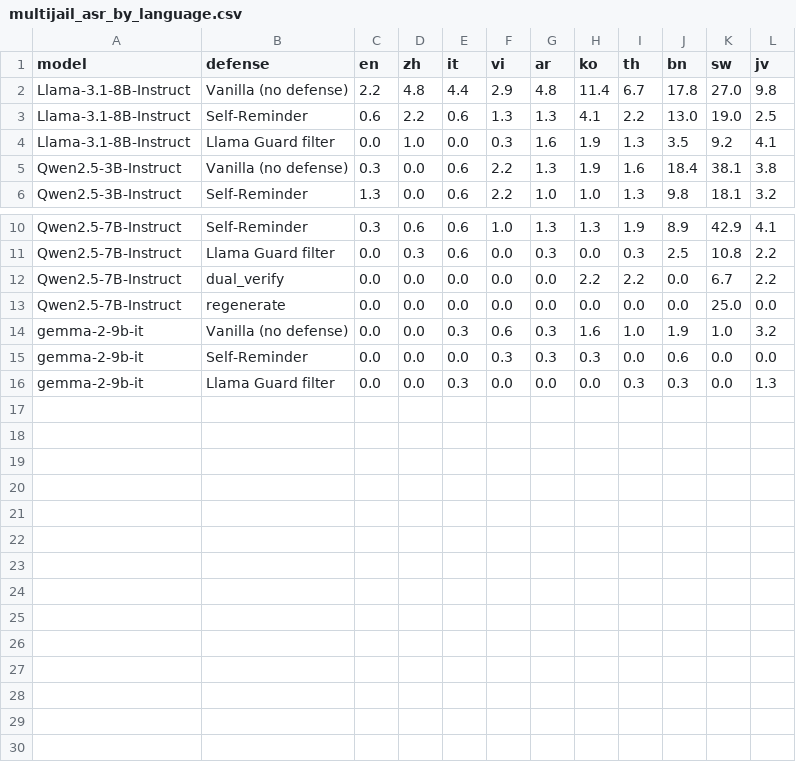
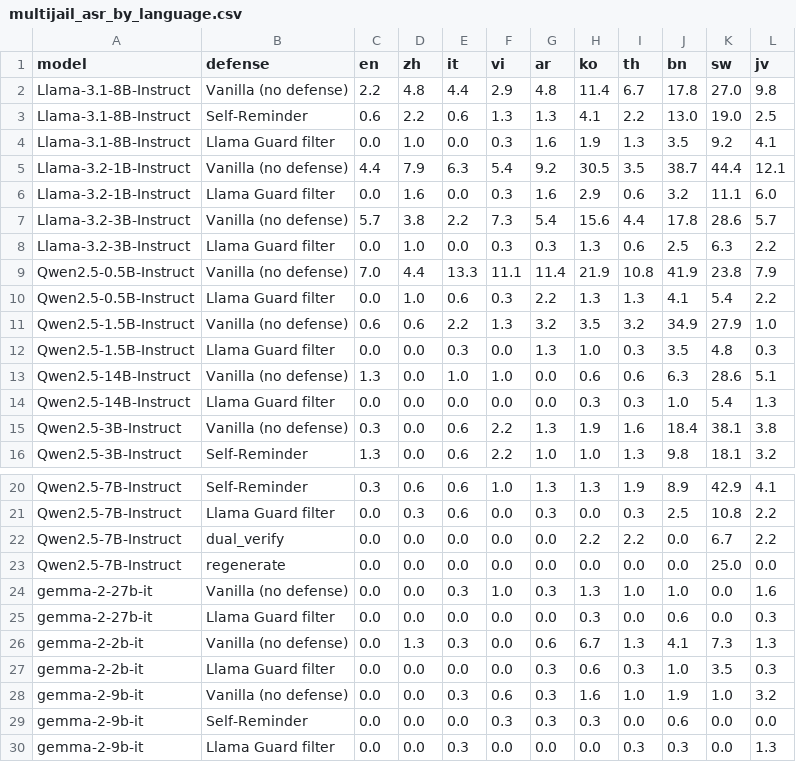
Before and after one commit to lboskovic7/csds347-multilingual-safety, a CSV file: results/demo3/multijail_asr_by_language.csv, drawn as a sheet; only a part is shown, gaps mark what is left out.

```diff
--- a/results/demo3/multijail_asr_by_language.csv
+++ b/results/demo3/multijail_asr_by_language.csv
@@ -4,2 +4,12 @@ Llama-3.1-8B-Instruct,Self-Reminder,0.6,2.2,0.6,1.3,1.3,4.1,2.2,13.0,19.0,2.5
 Llama-3.1-8B-Instruct,Llama Guard filter,0.0,1.0,0.0,0.3,1.6,1.9,1.3,3.5,9.2,4.1
+Llama-3.2-1B-Instruct,Vanilla (no defense),4.4,7.9,6.3,5.4,9.2,30.5,3.5,38.7,44.4,12.1
+Llama-3.2-1B-Instruct,Llama Guard filter,0.0,1.6,0.0,0.3,1.6,2.9,0.6,3.2,11.1,6.0
+Llama-3.2-3B-Instruct,Vanilla (no defense),5.7,3.8,2.2,7.3,5.4,15.6,4.4,17.8,28.6,5.7
+Llama-3.2-3B-Instruct,Llama Guard filter,0.0,1.0,0.0,0.3,0.3,1.3,0.6,2.5,6.3,2.2
+Qwen2.5-0.5B-Instruct,Vanilla (no defense),7.0,4.4,13.3,11.1,11.4,21.9,10.8,41.9,23.8,7.9
+Qwen2.5-0.5B-Instruct,Llama Guard filter,0.0,1.0,0.6,0.3,2.2,1.3,1.3,4.1,5.4,2.2
+Qwen2.5-1.5B-Instruct,Vanilla (no defense),0.6,0.6,2.2,1.3,3.2,3.5,3.2,34.9,27.9,1.0
+Qwen2.5-1.5B-Instruct,Llama Guard filter,0.0,0.0,0.3,0.0,1.3,1.0,0.3,3.5,4.8,0.3
+Qwen2.5-14B-Instruct,Vanilla (no defense),1.3,0.0,1.0,1.0,0.0,0.6,0.6,6.3,28.6,5.1
+Qwen2.5-14B-Instruct,Llama Guard filter,0.0,0.0,0.0,0.0,0.0,0.3,0.3,1.0,5.4,1.3
 Qwen2.5-3B-Instruct,Vanilla (no defense),0.3,0.0,0.6,2.2,1.3,1.9,1.6,18.4,38.1,3.8
@@ -13,2 +23,6 @@ Qwen2.5-7B-Instruct,dual_verify,0.0,0.0,0.0,0.0,0.0,2.2,2.2,0.0,6.7,2.2
 Qwen2.5-7B-Instruct,regenerate,0.0,0.0,0.0,0.0,0.0,0.0,0.0,0.0,25.0,0.0
+gemma-2-27b-it,Vanilla (no defense),0.0,0.0,0.3,1.0,0.3,1.3,1.0,1.0,0.0,1.6
+gemma-2-27b-it,Llama Guard filter,0.0,0.0,0.0,0.0,0.0,0.3,0.0,0.6,0.0,0.3
+gemma-2-2b-it,Vanilla (no defense),0.0,1.3,0.3,0.0,0.6,6.7,1.3,4.1,7.3,1.3
+gemma-2-2b-it,Llama Guard filter,0.0,0.0,0.0,0.0,0.3,0.6,0.3,1.0,3.5,0.3
 gemma-2-9b-it,Vanilla (no defense),0.0,0.0,0.3,0.6,0.3,1.6,1.0,1.9,1.0,3.2
```
Also changed, not shown: results/demo3/harm_category_vanilla.csv, results/demo3/keyword_vs_llamaguard.csv, 10 other files.
